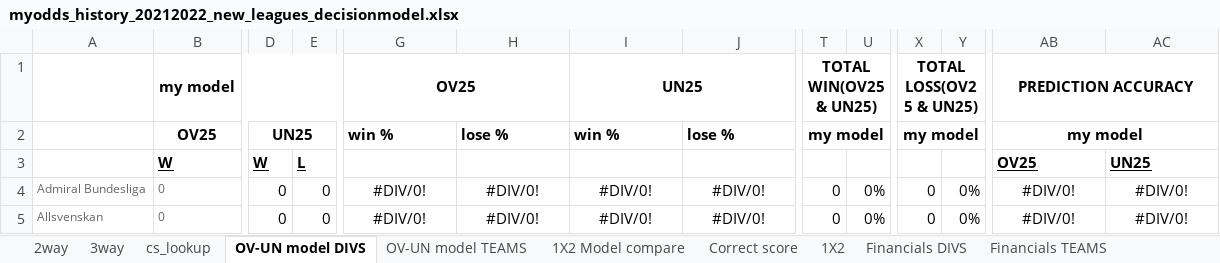
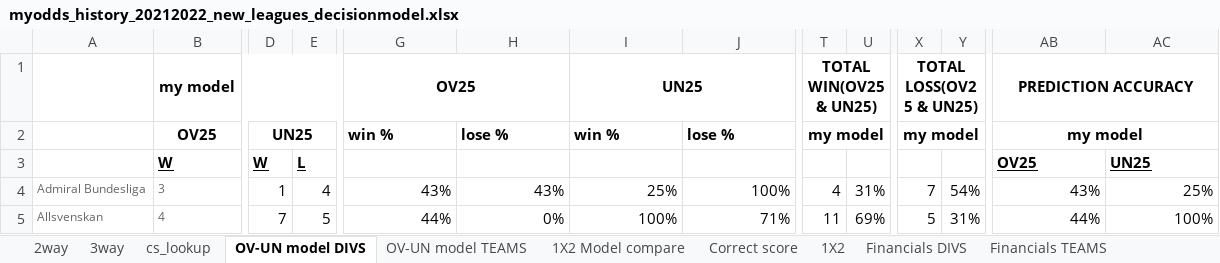
Before and after one commit to gitboyzorro5/FDAS, an Excel workbook: myodds_history_20212022_new_leagues_decisionmodel.xlsx, sheet OV-UN model DIVS, drawn as a sheet; only a part is shown, gaps mark what is left out; values as stored, in another font and other column widths than the file's, no borders; conditional formats not drawn; the diff covers the shown part only; the diff names each change by its address in the sheet, - before the commit and + after, or states it on an @@ line.

```diff
--- a/myodds_history_20212022_new_leagues_decisionmodel.xlsx (sheet OV-UN model DIVS)
+++ b/myodds_history_20212022_new_leagues_decisionmodel.xlsx (sheet OV-UN model DIVS)
-B4: 0
+B4: 3
-D4: 0
+D4: 1
-E4: 0
+E4: 4
-G4: #DIV/0!
+G4: 43%
-G4:J5 alignment: center
+G4:J5 alignment: right
-H4: #DIV/0!
+H4: 43%
-I4: #DIV/0!
+I4: 25%
-J4: #DIV/0!
+J4: 100%
-T4: 0
+T4: 4
-U4: 0%
+U4: 31%
-X4: 0
+X4: 7
-Y4: 0%
+Y4: 54%
-AB4: #DIV/0!
+AB4: 43%
-AB4:AC5 alignment: center
+AB4:AC5 alignment: right
-AC4: #DIV/0!
+AC4: 25%
-B5: 0
+B5: 4
-D5: 0
+D5: 7
-E5: 0
+E5: 5
-G5: #DIV/0!
+G5: 44%
-H5: #DIV/0!
+H5: 0%
-I5: #DIV/0!
+I5: 100%
-J5: #DIV/0!
+J5: 71%
-T5: 0
+T5: 11
-U5: 0%
+U5: 69%
-X5: 0
+X5: 5
-Y5: 0%
+Y5: 31%
-AB5: #DIV/0!
+AB5: 44%
-AC5: #DIV/0!
+AC5: 100%
```
Also changed, not shown: 180 edited cells and cell formats elsewhere in this sheet, sheet OV-UN model TEAMS, sheet 2way, sheet Correct score, sheet 3way, picks.xlsx, 9 other files.
